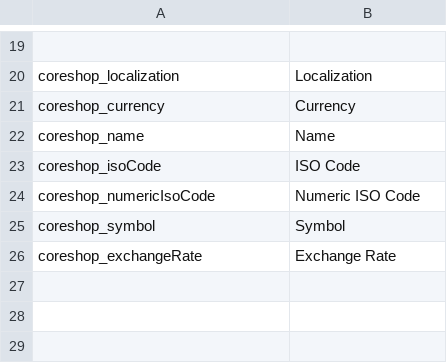
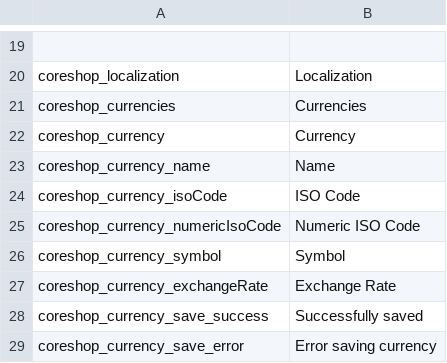
Before and after one commit to coreshop/CoreShop, a CSV file: static/texts/en.csv, drawn as a sheet; only a part is shown, gaps mark what is left out.

Commit message:
add currency as custom persistent model

```diff
--- a/static/texts/en.csv
+++ b/static/texts/en.csv
@@ -20,7 +20,10 @@
 "coreshop_localization","Localization"
+"coreshop_currencies","Currencies"
 "coreshop_currency","Currency"
-"coreshop_name","Name"
-"coreshop_isoCode","ISO Code"
-"coreshop_numericIsoCode", "Numeric ISO Code"
-"coreshop_symbol","Symbol"
-"coreshop_exchangeRate","Exchange Rate"
+"coreshop_currency_name","Name"
+"coreshop_currency_isoCode","ISO Code"
+"coreshop_currency_numericIsoCode", "Numeric ISO Code"
+"coreshop_currency_symbol","Symbol"
+"coreshop_currency_exchangeRate","Exchange Rate"
+"coreshop_currency_save_success","Successfully saved"
+"coreshop_currency_save_error","Error saving currency"
```
Also changed, not shown: 8 other files.
